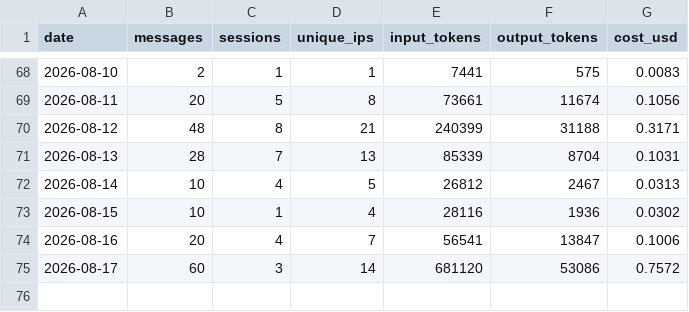
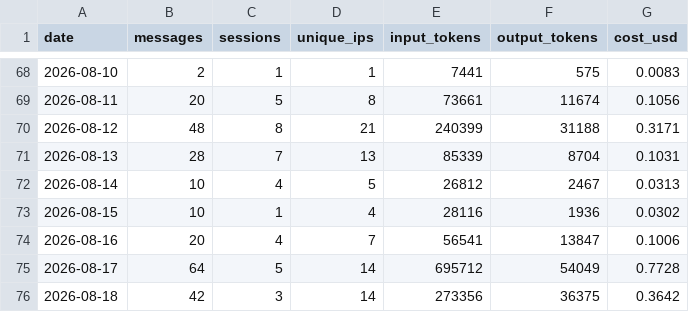
Before and after one commit to wbpowell328/sda-website, a CSV file: chatbot/stats/chatbot-stats.csv, drawn as a sheet; only a part is shown, gaps mark what is left out.

```diff
--- a/chatbot/stats/chatbot-stats.csv
+++ b/chatbot/stats/chatbot-stats.csv
@@ -74,2 +74,3 @@ date,messages,sessions,unique_ips,input_tokens,output_tokens,cost_usd
 2026-08-16,20,4,7,56541,13847,0.1006
-2026-08-17,60,3,14,681120,53086,0.7572
+2026-08-17,64,5,14,695712,54049,0.7728
+2026-08-18,42,3,14,273356,36375,0.3642
```
